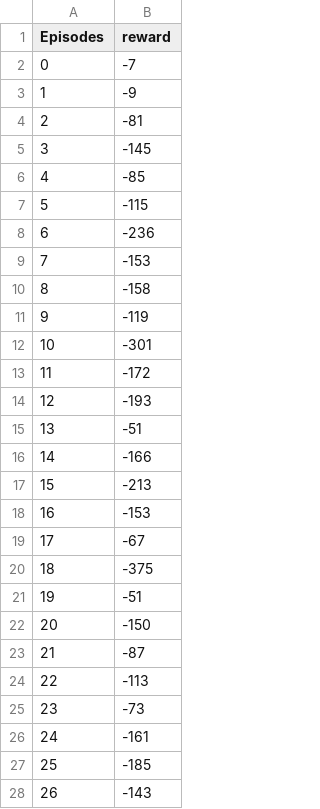
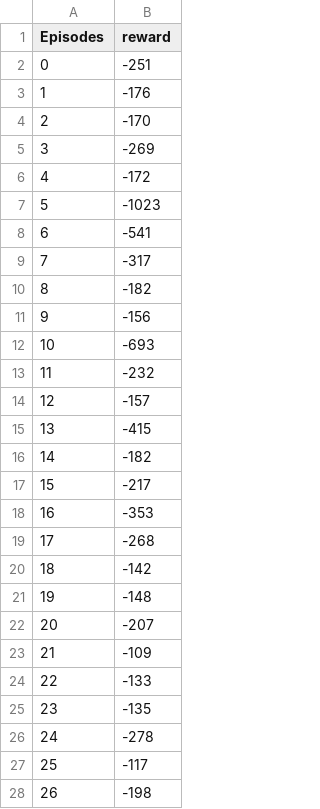
Before and after one commit to 2874160799/PF-QL, a CSV file: data/reward_data.csv, drawn as a sheet; only a part is shown; the diff covers the shown part only.

```diff
--- a/data/reward_data.csv
+++ b/data/reward_data.csv
@@ -1,28 +1,28 @@
 Episodes,reward
-0,-7
-1,-9
-2,-81
-3,-145
-4,-85
-5,-115
-6,-236
-7,-153
-8,-158
-9,-119
-10,-301
-11,-172
-12,-193
-13,-51
-14,-166
-15,-213
-16,-153
-17,-67
-18,-375
-19,-51
-20,-150
-21,-87
-22,-113
-23,-73
-24,-161
-25,-185
-26,-143
+0,-251
+1,-176
+2,-170
+3,-269
+4,-172
+5,-1023
+6,-541
+7,-317
+8,-182
+9,-156
+10,-693
+11,-232
+12,-157
+13,-415
+14,-182
+15,-217
+16,-353
+17,-268
+18,-142
+19,-148
+20,-207
+21,-109
+22,-133
+23,-135
+24,-278
+25,-117
+26,-198
```
Also changed, not shown: 173 edited cells elsewhere in this file, data/cost_data.csv, data/steps_data.csv, 9 other files.
